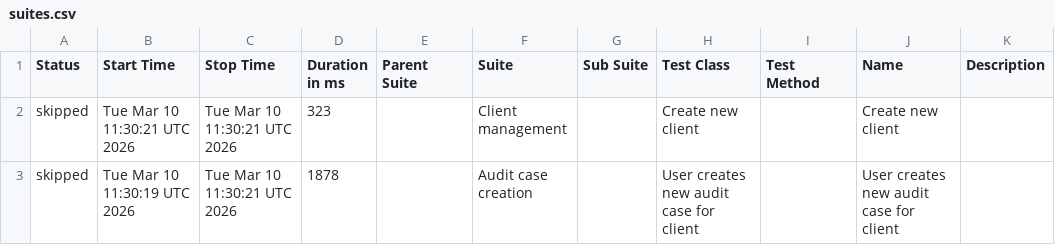
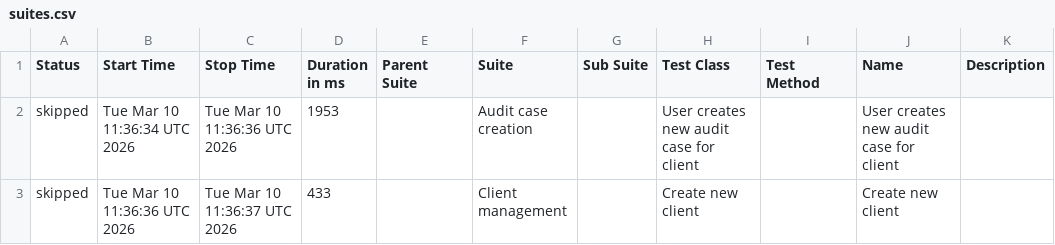
Before and after one commit to SummaPWC/audits-allure-reports, a CSV file: data/suites.csv, drawn as a sheet.

```diff
--- a/data/suites.csv
+++ b/data/suites.csv
@@ -1,3 +1,3 @@
 "Status","Start Time","Stop Time","Duration in ms","Parent Suite","Suite","Sub Suite","Test Class","Test Method","Name","Description"
-"skipped","Tue Mar 10 11:30:21 UTC 2026","Tue Mar 10 11:30:21 UTC 2026","323","","Client management","","Create new client","","Create new client",""
-"skipped","Tue Mar 10 11:30:19 UTC 2026","Tue Mar 10 11:30:21 UTC 2026","1878","","Audit case creation","","User creates new audit case for client","","User creates new audit case for client",""
+"skipped","Tue Mar 10 11:36:34 UTC 2026","Tue Mar 10 11:36:36 UTC 2026","1953","","Audit case creation","","User creates new audit case for client","","User creates new audit case for client",""
+"skipped","Tue Mar 10 11:36:36 UTC 2026","Tue Mar 10 11:36:37 UTC 2026","433","","Client management","","Create new client","","Create new client",""
```
Also changed, not shown: data/behaviors.csv, 17 other files.
